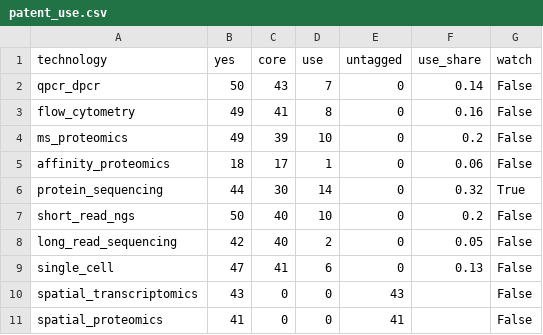
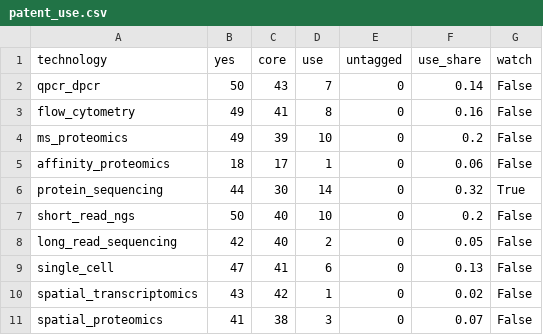
Before and after one commit to yottachem/lifesci-tools-tracker, a CSV file: precision/patent_use.csv, drawn as a sheet.

```diff
--- a/precision/patent_use.csv
+++ b/precision/patent_use.csv
@@ -9,3 +9,3 @@ long_read_sequencing,42,40,2,0,0.05,False
 single_cell,47,41,6,0,0.13,False
-spatial_transcriptomics,43,0,0,43,,False
-spatial_proteomics,41,0,0,41,,False
+spatial_transcriptomics,43,42,1,0,0.02,False
+spatial_proteomics,41,38,3,0,0.07,False
```
Also changed, not shown: 3 other files.
